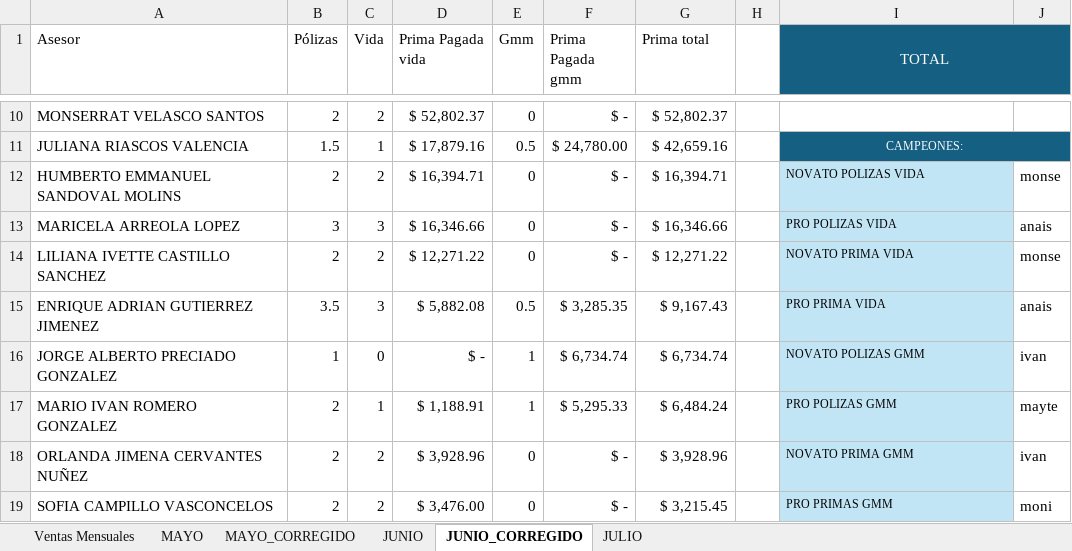
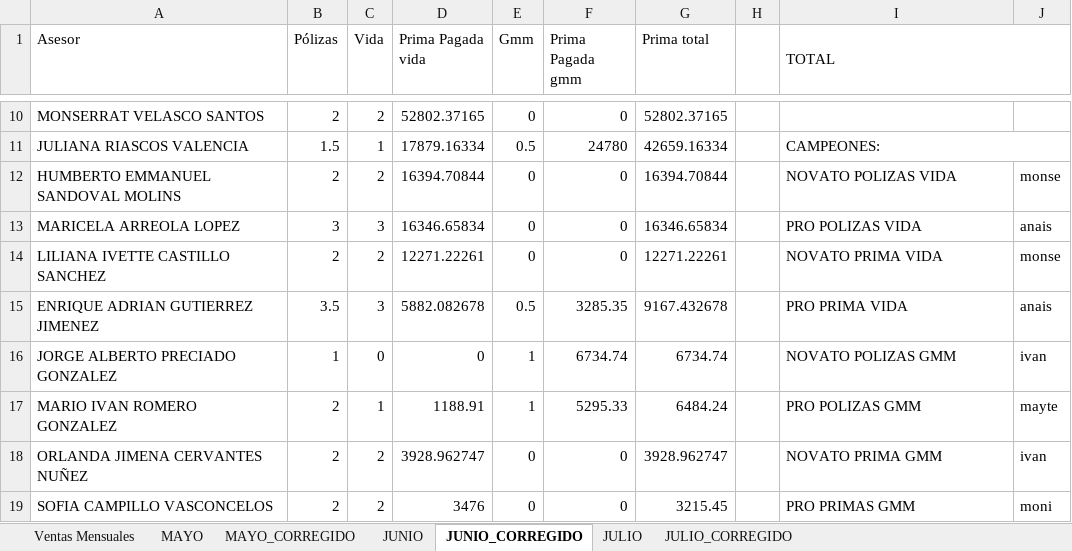
Before and after one commit to davalosdiego833/paneldecampanas, an Excel workbook: VENTAS_MENSUALES/VENTAS MENSUALES.xlsx, sheet JUNIO_CORREGIDO, drawn as a sheet; only a part is shown, gaps mark what is left out; values as stored, in another font and other column widths than the file's, no borders; the diff covers the shown part only; the diff names each change by its address in the sheet, - before the commit and + after, or states it on an @@ line.

```diff
--- a/VENTAS_MENSUALES/VENTAS MENSUALES.xlsx (sheet JUNIO_CORREGIDO)
+++ b/VENTAS_MENSUALES/VENTAS MENSUALES.xlsx (sheet JUNIO_CORREGIDO)
+sheet tab: JULIO_CORREGIDO
-I1:J1 fill: #156082
+I1:J1 fill: none
@@ I1 text colour: #FFFFFF → black, alignment: center → left @@
-D10 (Prima Pagada vida): $ 52,802.37
+D10 (Prima Pagada vida): 52802.37165
-F10 (Prima Pagada gmm): $ -
+F10 (Prima Pagada gmm): 0
-G10 (Prima total): $ 52,802.37
+G10 (Prima total): 52802.37165
-D11 (Prima Pagada vida): $ 17,879.16
+D11 (Prima Pagada vida): 17879.16334
-F11 (Prima Pagada gmm): $ 24,780.00
+F11 (Prima Pagada gmm): 24780
-G11 (Prima total): $ 42,659.16
+G11 (Prima total): 42659.16334
-I11:J11 fill: #156082
+I11:J11 fill: none
-I11 text colour: #FFFFFF
+I11 text colour: black
@@ I11:I19 text size: larger @@
-I11 alignment: center
+I11 alignment: left
-D12 (Prima Pagada vida): $ 16,394.71
+D12 (Prima Pagada vida): 16394.70844
-F12:F14 (Prima Pagada gmm): $ -
+F12:F14 (Prima Pagada gmm): 0
-G12 (Prima total): $ 16,394.71
+G12 (Prima total): 16394.70844
-I12:I19 fill: #C1E5F5
+I12:I19 fill: none
-D13 (Prima Pagada vida): $ 16,346.66
+D13 (Prima Pagada vida): 16346.65834
-G13 (Prima total): $ 16,346.66
+G13 (Prima total): 16346.65834
-D14 (Prima Pagada vida): $ 12,271.22
+D14 (Prima Pagada vida): 12271.22261
-G14 (Prima total): $ 12,271.22
+G14 (Prima total): 12271.22261
-D15 (Prima Pagada vida): $ 5,882.08
+D15 (Prima Pagada vida): 5882.082678
-F15 (Prima Pagada gmm): $ 3,285.35
+F15 (Prima Pagada gmm): 3285.35
-G15 (Prima total): $ 9,167.43
+G15 (Prima total): 9167.432678
-D16 (Prima Pagada vida): $ -
+D16 (Prima Pagada vida): 0
-F16 (Prima Pagada gmm): $ 6,734.74
+F16 (Prima Pagada gmm): 6734.74
-G16 (Prima total): $ 6,734.74
+G16 (Prima total): 6734.74
-D17 (Prima Pagada vida): $ 1,188.91
+D17 (Prima Pagada vida): 1188.91
-F17 (Prima Pagada gmm): $ 5,295.33
+F17 (Prima Pagada gmm): 5295.33
-G17 (Prima total): $ 6,484.24
+G17 (Prima total): 6484.24
-D18 (Prima Pagada vida): $ 3,928.96
+D18 (Prima Pagada vida): 3928.962747
-F18:F19 (Prima Pagada gmm): $ -
+F18:F19 (Prima Pagada gmm): 0
-G18 (Prima total): $ 3,928.96
+G18 (Prima total): 3928.962747
-D19 (Prima Pagada vida): $ 3,476.00
+D19 (Prima Pagada vida): 3476
-G19 (Prima total): $ 3,215.45
+G19 (Prima total): 3215.45
```
Also changed, not shown: 108 edited cells and cell formats elsewhere in this sheet, sheet Ventas Mensuales, sheet JUNIO, sheet MAYO, sheet JULIO, sheet MAYO_CORREGIDO, formulas that keep their value, hidden cells, charts or pictures, administrador/pagado_emitidido/pagado_emitido.xlsx, administrador/pagado_emitidido/pagado_emitido_reclutas.xlsx, 8 other files.
